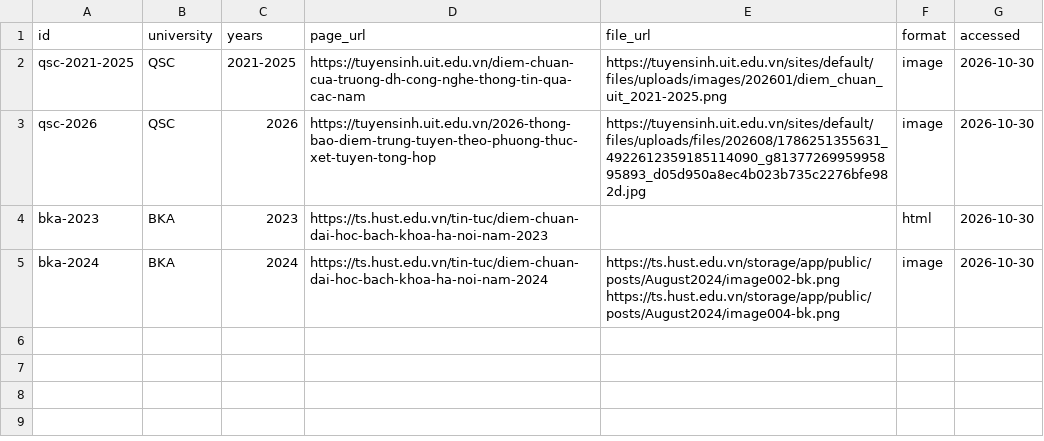
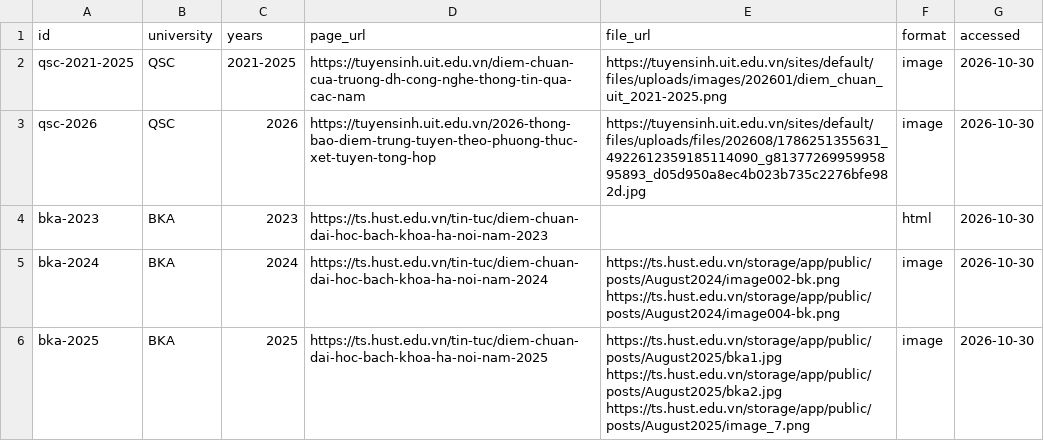
Before and after one commit to HongTin2104/diem-chuan-vn, a CSV file: data/sources.csv, drawn as a sheet; the diff names each change by its address in the sheet, - before the commit and + after, or states it on an @@ line.

```diff
--- a/data/sources.csv
+++ b/data/sources.csv
+row 6: bka-2025 | BKA | 2025 | https://ts.hust.edu.vn/tin-tuc/diem-chuan-dai-hoc-bach-khoa-ha-noi-nam-2025 | https://ts.hust.edu.vn/storage/app/public/posts/August2025/bka1.jpg https://ts.hust.edu.vn/storage/app/public/posts/August2025/bka2.jpg https://ts.hust.edu.vn/storage/app/public/posts/August2025/image_7.png | image | 2026-10-30
```
Also changed, not shown: data/methods.csv, 1 other file.
